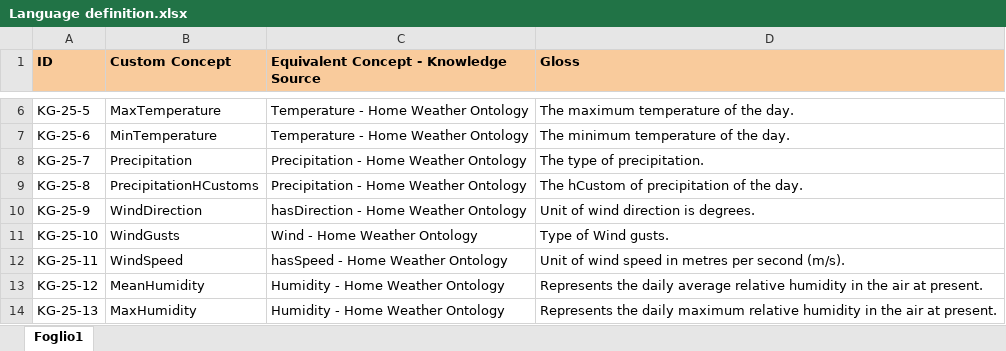
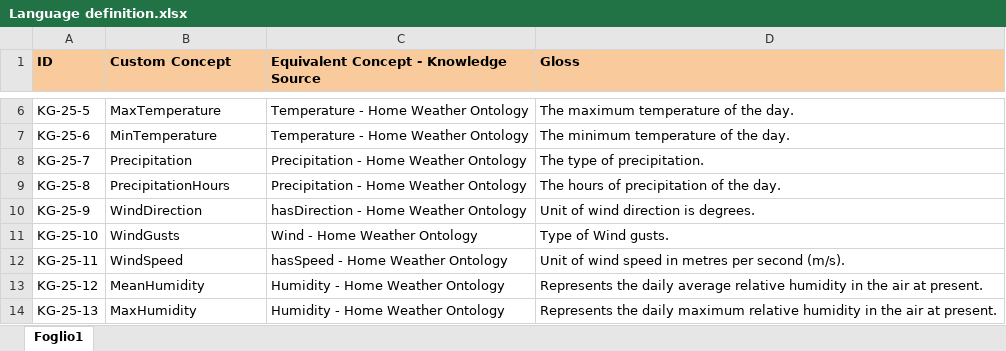
Before and after one commit to Michael-Bernasconi/Weather-and-climate-change, an Excel workbook: Phase 2 - Language Definition/Language definition.xlsx, sheet Foglio1, drawn as a sheet; only a part is shown, gaps mark what is left out; values as stored, in another font and other column widths than the file's, no borders; charts and pictures not drawn; the diff names each change by its address in the sheet, - before the commit and + after, or states it on an @@ line.

Commit message:
Fixed language definition

```diff
--- a/Phase 2 - Language Definition/Language definition.xlsx (sheet Foglio1)
+++ b/Phase 2 - Language Definition/Language definition.xlsx (sheet Foglio1)
-B9 (Custom Concept): PrecipitationHCustoms
+B9 (Custom Concept): PrecipitationHours
-D9 (Gloss): The hCustom of precipitation of the day.
+D9 (Gloss): The hours of precipitation of the day.
```
Also changed, not shown: charts or pictures.
